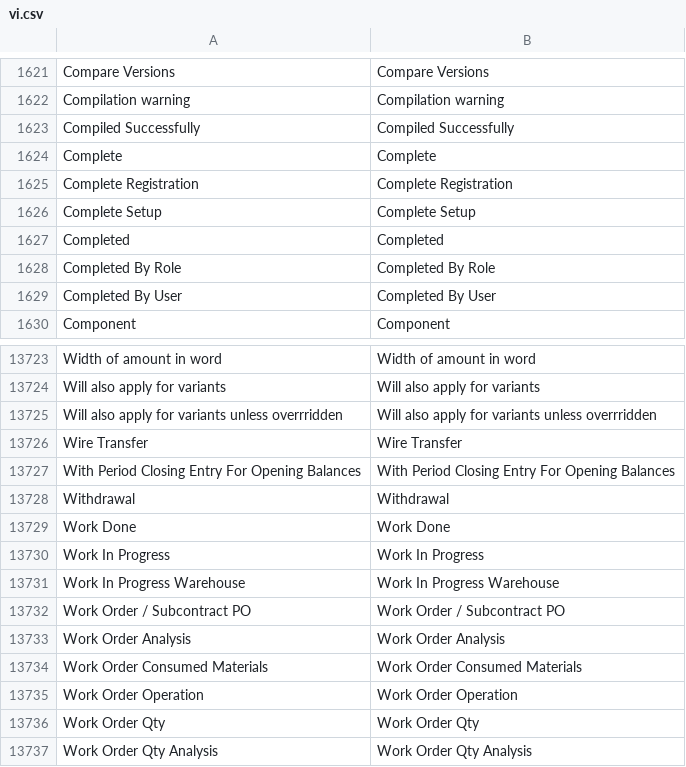
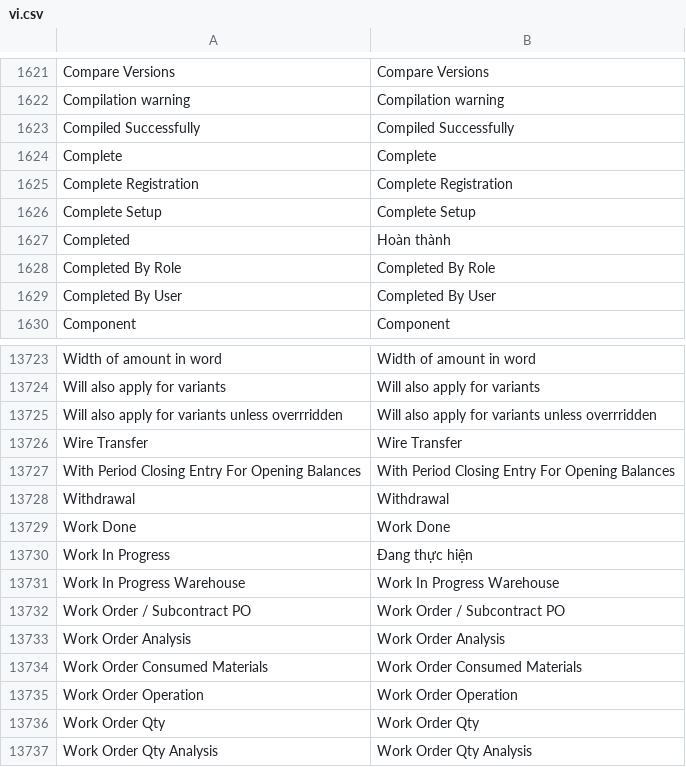
Before and after one commit to ctyFacenet/tahp, a CSV file: tahp/translations/vi.csv, drawn as a sheet; only a part is shown, gaps mark what is left out.

```diff
--- a/tahp/translations/vi.csv
+++ b/tahp/translations/vi.csv
@@ -1626,3 +1626,3 @@ Complete Registration,Complete Registration
 Complete Setup,Complete Setup
-Completed,Completed
+Completed,Hoàn thành
 Completed By Role,Completed By Role
@@ -13729,3 +13729,3 @@ Withdrawal,Withdrawal
 Work Done,Work Done
-Work In Progress,Work In Progress
+Work In Progress,Đang thực hiện
 Work In Progress Warehouse,Work In Progress Warehouse
```
Also changed, not shown: 40 other files.
